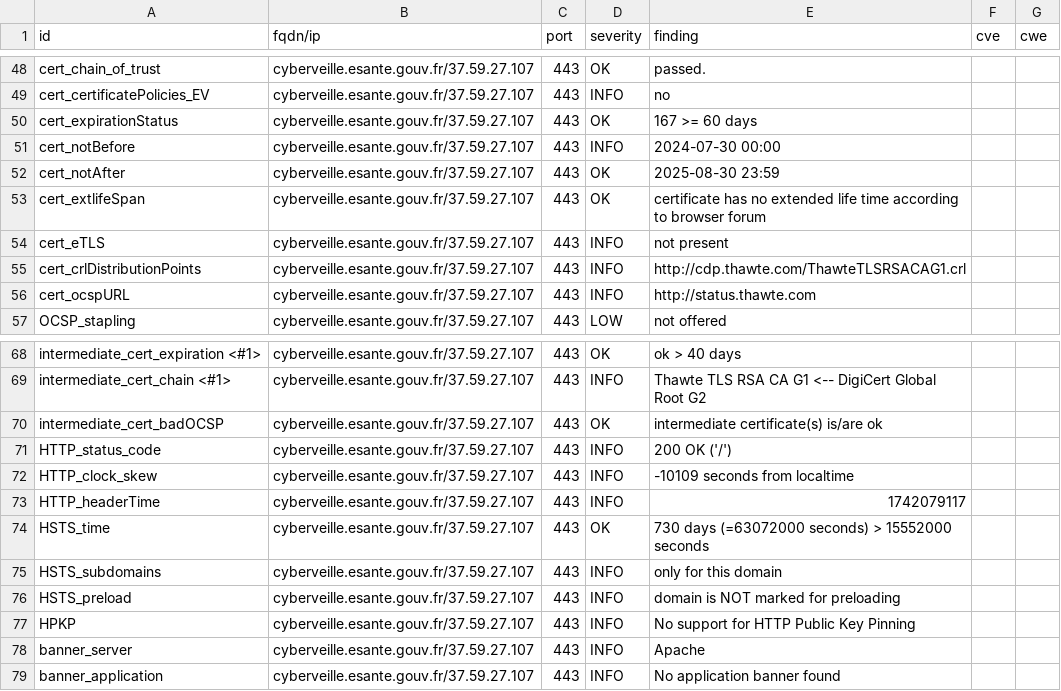
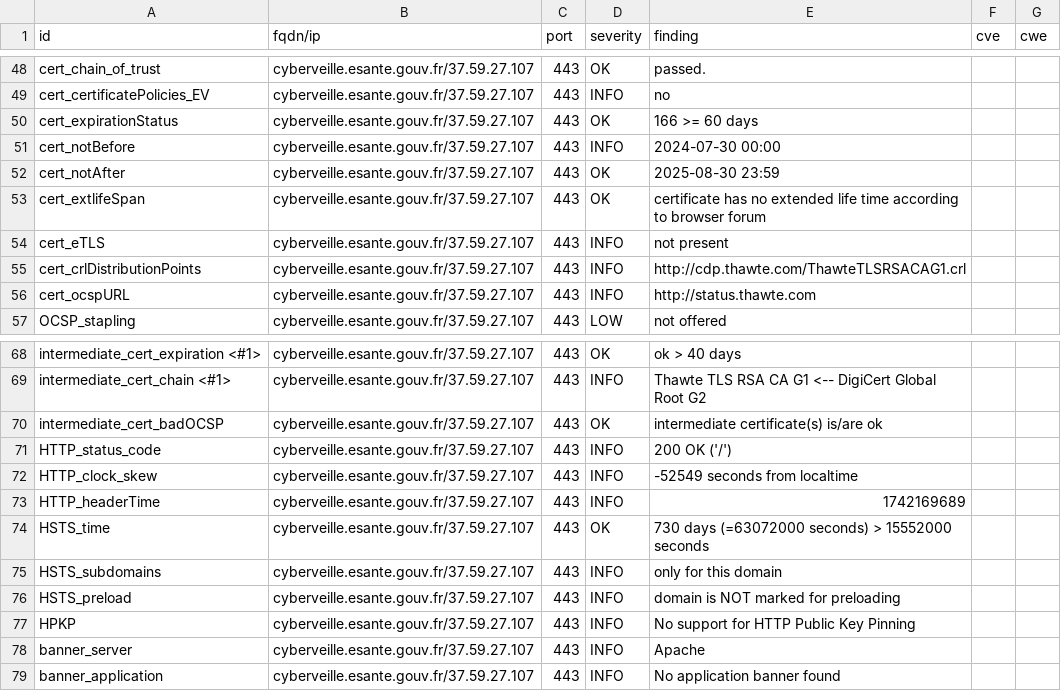
Before and after one commit to ansforge/dashlord_new, a CSV file: results/aHR0cHM6Ly9jeWJlcnZlaWxsZS5lc2FudGUuZ291di5mcg==/testssl.csv, drawn as a sheet; only a part is shown, gaps mark what is left out.

```diff
--- a/results/aHR0cHM6Ly9jeWJlcnZlaWxsZS5lc2FudGUuZ291di5mcg==/testssl.csv
+++ b/results/aHR0cHM6Ly9jeWJlcnZlaWxsZS5lc2FudGUuZ291di5mcg==/testssl.csv
@@ -49,3 +49,3 @@
 "cert_certificatePolicies_EV","cyberveille.esante.gouv.fr/37.59.27.107","443","INFO","no","",""
-"cert_expirationStatus","cyberveille.esante.gouv.fr/37.59.27.107","443","OK","167 >= 60 days","",""
+"cert_expirationStatus","cyberveille.esante.gouv.fr/37.59.27.107","443","OK","166 >= 60 days","",""
 "cert_notBefore","cyberveille.esante.gouv.fr/37.59.27.107","443","INFO","2024-07-30 00:00","",""
@@ -71,4 +71,4 @@
 "HTTP_status_code","cyberveille.esante.gouv.fr/37.59.27.107","443","INFO","200 OK ('/')","",""
-"HTTP_clock_skew","cyberveille.esante.gouv.fr/37.59.27.107","443","INFO","-10109 seconds from localtime","",""
-"HTTP_headerTime","cyberveille.esante.gouv.fr/37.59.27.107","443","INFO","1742079117","",""
+"HTTP_clock_skew","cyberveille.esante.gouv.fr/37.59.27.107","443","INFO","-52549 seconds from localtime","",""
+"HTTP_headerTime","cyberveille.esante.gouv.fr/37.59.27.107","443","INFO","1742169689","",""
 "HSTS_time","cyberveille.esante.gouv.fr/37.59.27.107","443","OK","730 days (=63072000 seconds) > 15552000 seconds","",""
```
Also changed, not shown: 12 other files.
